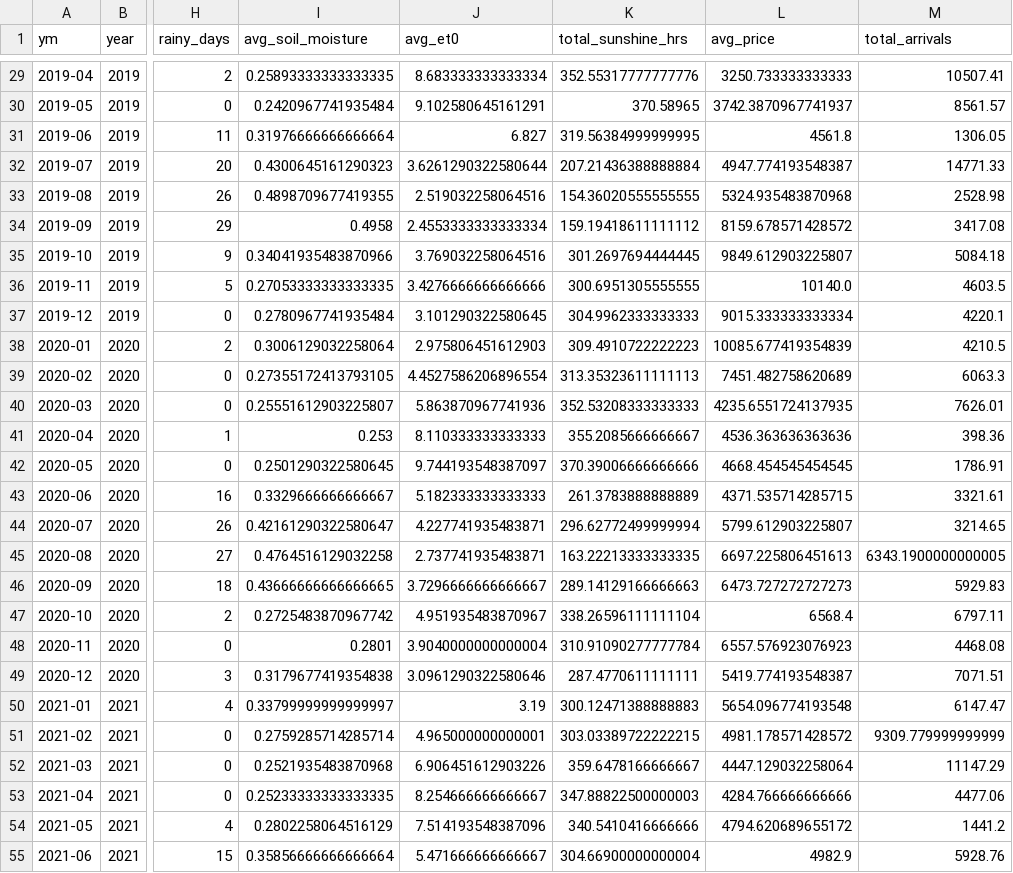
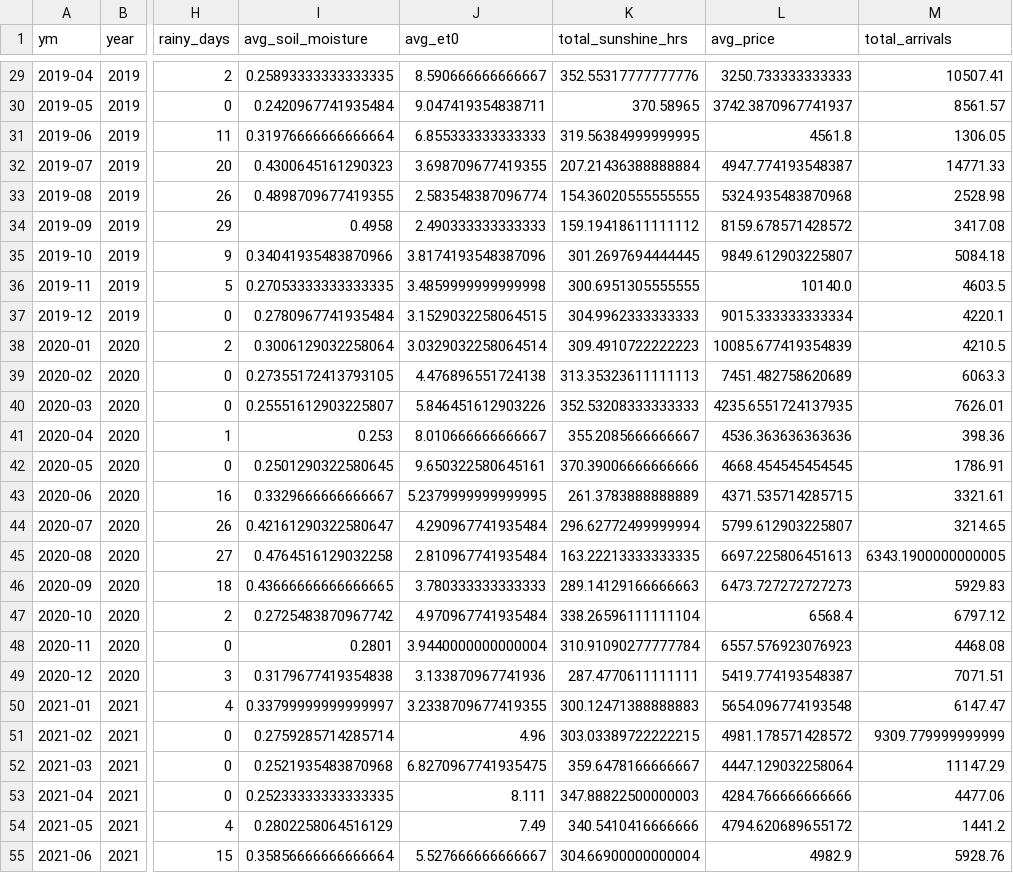
Before and after one commit to Prayas-dev-acc/mandi, a CSV file: weather_monthly.csv, drawn as a sheet; only a part is shown, gaps mark what is left out; the diff covers the shown part only; the diff names each change by its address in the sheet, - before the commit and + after, or states it on an @@ line.

```diff
--- a/weather_monthly.csv
+++ b/weather_monthly.csv
-J29 (avg_et0): 8.683333333333334
+J29 (avg_et0): 8.590666666666667
-J30 (avg_et0): 9.102580645161291
+J30 (avg_et0): 9.047419354838711
-J31 (avg_et0): 6.827
+J31 (avg_et0): 6.855333333333333
-J32 (avg_et0): 3.6261290322580644
+J32 (avg_et0): 3.698709677419355
-J33 (avg_et0): 2.519032258064516
+J33 (avg_et0): 2.583548387096774
-J34 (avg_et0): 2.4553333333333334
+J34 (avg_et0): 2.490333333333333
-J35 (avg_et0): 3.769032258064516
+J35 (avg_et0): 3.8174193548387096
-J36 (avg_et0): 3.4276666666666666
+J36 (avg_et0): 3.4859999999999998
-J37 (avg_et0): 3.101290322580645
+J37 (avg_et0): 3.1529032258064515
-J38 (avg_et0): 2.975806451612903
+J38 (avg_et0): 3.0329032258064514
-J39 (avg_et0): 4.4527586206896554
+J39 (avg_et0): 4.476896551724138
-J40 (avg_et0): 5.863870967741936
+J40 (avg_et0): 5.846451612903226
-J41 (avg_et0): 8.110333333333333
+J41 (avg_et0): 8.010666666666667
-J42 (avg_et0): 9.744193548387097
+J42 (avg_et0): 9.650322580645161
-J43 (avg_et0): 5.182333333333333
+J43 (avg_et0): 5.2379999999999995
-J44 (avg_et0): 4.227741935483871
+J44 (avg_et0): 4.290967741935484
-J45 (avg_et0): 2.737741935483871
+J45 (avg_et0): 2.810967741935484
-J46 (avg_et0): 3.7296666666666667
+J46 (avg_et0): 3.780333333333333
-J47 (avg_et0): 4.951935483870967
+J47 (avg_et0): 4.970967741935484
-M47 (total_arrivals): 6797.11
+M47 (total_arrivals): 6797.12
-J48 (avg_et0): 3.9040000000000004
+J48 (avg_et0): 3.9440000000000004
-J49 (avg_et0): 3.0961290322580646
+J49 (avg_et0): 3.133870967741936
-J50 (avg_et0): 3.19
+J50 (avg_et0): 3.2338709677419355
-J51 (avg_et0): 4.965000000000001
+J51 (avg_et0): 4.96
-J52 (avg_et0): 6.906451612903226
+J52 (avg_et0): 6.8270967741935475
-J53 (avg_et0): 8.254666666666667
+J53 (avg_et0): 8.111
-J54 (avg_et0): 7.514193548387096
+J54 (avg_et0): 7.49
-J55 (avg_et0): 5.471666666666667
+J55 (avg_et0): 5.527666666666667
```
Also changed, not shown: 110 edited cells elsewhere in this file, 2 other files.
